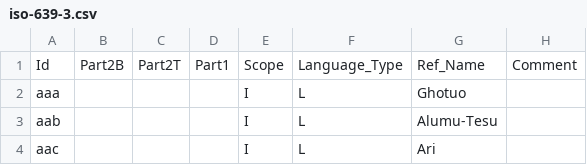
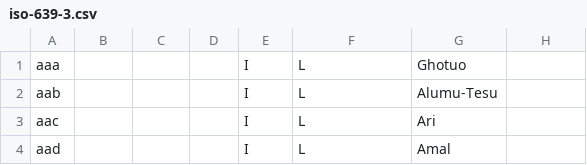
Before and after one commit to Integrated-Bible-System/BibleReader, a CSV file: Data/ISO_639/SQLs/Data to Insert/iso-639-3.csv, drawn as a sheet; only a part is shown; the shorter side is filled out with more unchanged rows; the diff names each change by its address in the sheet, - before the commit and + after, or states it on an @@ line.

Commit message:
Corrected SQLs. Create connection to Local Database. Execute Table Creation, inserting data, modified table structure, added FKs. Retrieve the modified SQL and added an ER diagram.

```diff
--- a/Data/ISO_639/SQLs/Data to Insert/iso-639-3.csv
+++ b/Data/ISO_639/SQLs/Data to Insert/iso-639-3.csv
-row 1: Id | Part2B | Part2T | Part1 | Scope | Language_Type | Ref_Name | Comment
```
Also changed, not shown: Data/ISO_639/SQLs/Data to Insert/iso-639-3-macrolanguages.csv, Data/ISO_639/SQLs/Data to Insert/iso-639-3_Name_Index.csv, 18 other files.
